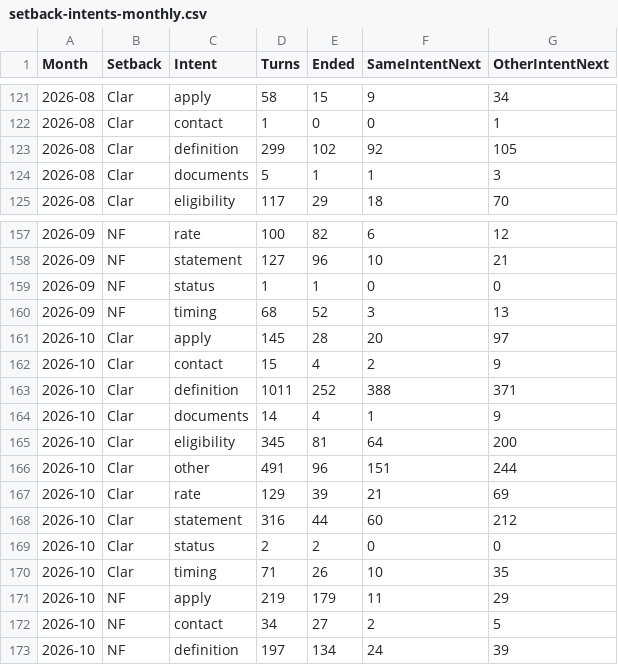
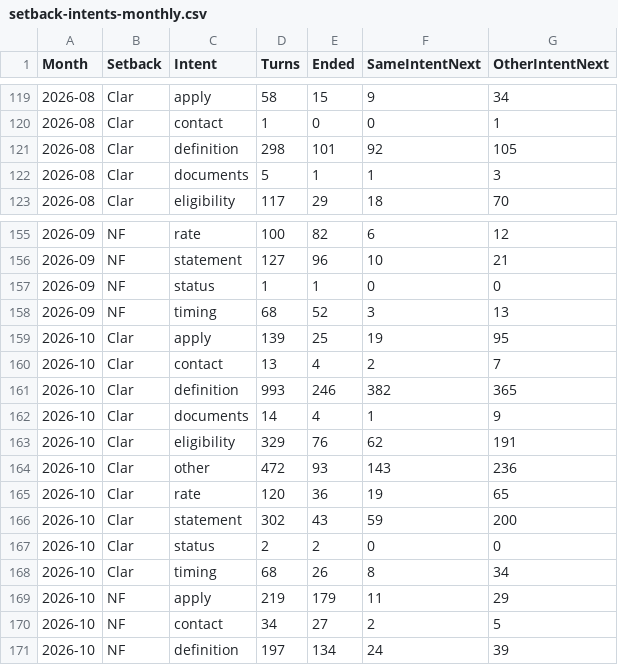
Before and after one commit to RglrAL/AskCI-stats, a CSV file: data/setback-intents-monthly.csv, drawn as a sheet; only a part is shown, gaps mark what is left out; the diff covers the shown part only.

```diff
--- a/data/setback-intents-monthly.csv
+++ b/data/setback-intents-monthly.csv
@@ -122,3 +120,3 @@ Month,Setback,Intent,Turns,Ended,SameIntentNext,OtherIntentNext
 2026-08,Clar,contact,1,0,0,1
-2026-08,Clar,definition,299,102,92,105
+2026-08,Clar,definition,298,101,92,105
 2026-08,Clar,documents,5,1,1,3
@@ -160,12 +158,12 @@ Month,Setback,Intent,Turns,Ended,SameIntentNext,OtherIntentNext
 2026-09,NF,timing,68,52,3,13
-2026-10,Clar,apply,145,28,20,97
-2026-10,Clar,contact,15,4,2,9
-2026-10,Clar,definition,1011,252,388,371
+2026-10,Clar,apply,139,25,19,95
+2026-10,Clar,contact,13,4,2,7
+2026-10,Clar,definition,993,246,382,365
 2026-10,Clar,documents,14,4,1,9
-2026-10,Clar,eligibility,345,81,64,200
-2026-10,Clar,other,491,96,151,244
-2026-10,Clar,rate,129,39,21,69
-2026-10,Clar,statement,316,44,60,212
+2026-10,Clar,eligibility,329,76,62,191
+2026-10,Clar,other,472,93,143,236
+2026-10,Clar,rate,120,36,19,65
+2026-10,Clar,statement,302,43,59,200
 2026-10,Clar,status,2,2,0,0
-2026-10,Clar,timing,71,26,10,35
+2026-10,Clar,timing,68,26,8,34
 2026-10,NF,apply,219,179,11,29
```
Also changed, not shown: 2 removed rows and 88 edited cells elsewhere in this file, data/answer-next-daily.csv, data/content-gaps.csv, 36 other files.
